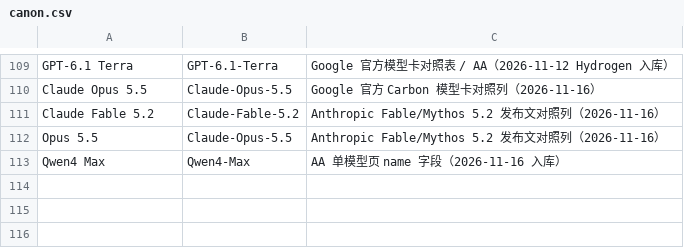
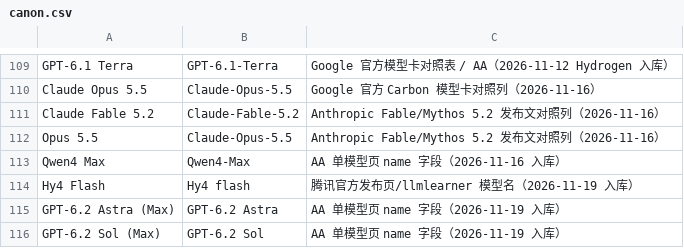
Before and after one commit to Brando-2077/model-radar, a CSV file: data/canon.csv, drawn as a sheet; only a part is shown, gaps mark what is left out; the diff names each change by its address in the sheet, - before the commit and + after, or states it on an @@ line.

```diff
--- a/data/canon.csv
+++ b/data/canon.csv
+row 114: Hy4 Flash | Hy4 flash | 腾讯官方发布页/llmlearner 模型名（2026-11-19 入库）
+row 115: GPT-6.2 Astra (Max) | GPT-6.2 Astra | AA 单模型页 name 字段（2026-11-19 入库）
+row 116: GPT-6.2 Sol (Max) | GPT-6.2 Sol | AA 单模型页 name 字段（2026-11-19 入库）
```
Also changed, not shown: data/mapping.csv, data/models.csv, 9 other files.
